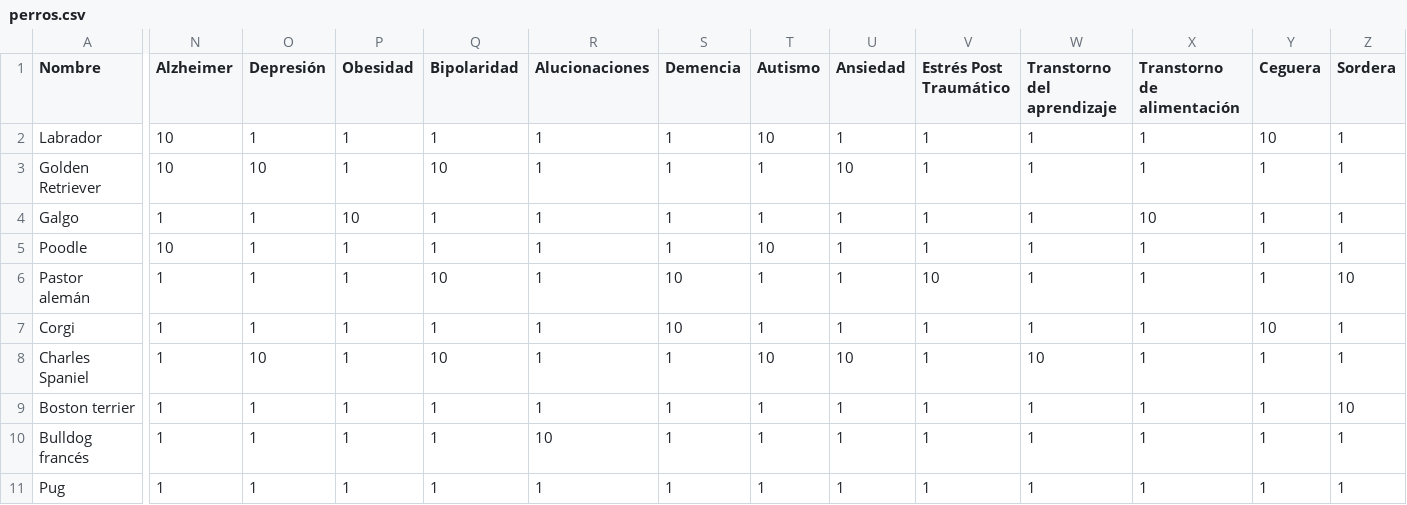
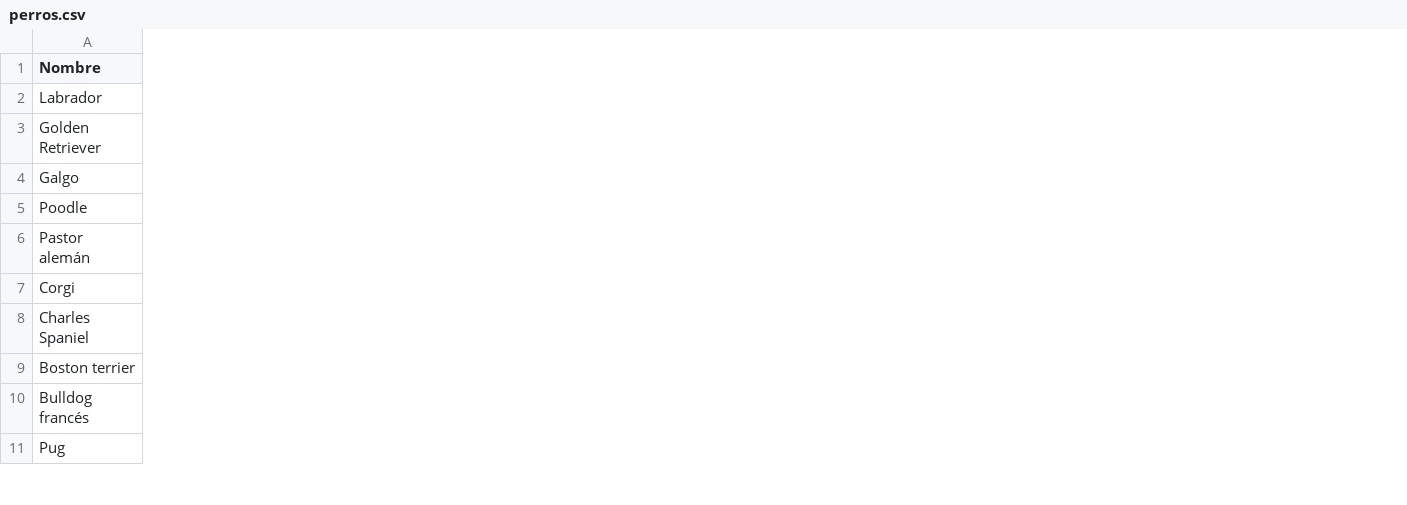
Before and after one commit to eltranseunteurbano/mediguau, a CSV file: public/data/perros.csv, drawn as a sheet; only a part is shown, gaps mark what is left out; the diff covers the shown part only; the diff names each change by its address in the sheet, - before the commit and + after, or states it on an @@ line.

Commit message:
recomendación de perros segun persona

```diff
--- a/public/data/perros.csv
+++ b/public/data/perros.csv
-column N (Alzheimer), rows 2-11: 10 | 10 | 1 | 10 | 1 | 1 | 1 | 1 | 1 | 1
-column O (Depresión), rows 2-11: 1 | 10 | 1 | 1 | 1 | 1 | 10 | 1 | 1 | 1
-column P (Obesidad), rows 2-11: 1 | 1 | 10 | 1 | 1 | 1 | 1 | 1 | 1 | 1
-column Q (Bipolaridad), rows 2-11: 1 | 10 | 1 | 1 | 10 | 1 | 10 | 1 | 1 | 1
-column R (Alucionaciones), rows 2-11: 1 | 1 | 1 | 1 | 1 | 1 | 1 | 1 | 10 | 1
-column S (Demencia), rows 2-11: 1 | 1 | 1 | 1 | 10 | 10 | 1 | 1 | 1 | 1
-column T (Autismo), rows 2-11: 10 | 1 | 1 | 10 | 1 | 1 | 10 | 1 | 1 | 1
-column U (Ansiedad), rows 2-11: 1 | 10 | 1 | 1 | 1 | 1 | 10 | 1 | 1 | 1
-column V (Estrés Post Traumático), rows 2-11: 1 | 1 | 1 | 1 | 10 | 1 | 1 | 1 | 1 | 1
-column W (Transtorno del aprendizaje), rows 2-11: 1 | 1 | 1 | 1 | 1 | 1 | 10 | 1 | 1 | 1
-column X (Transtorno de alimentación), rows 2-11: 1 | 1 | 10 | 1 | 1 | 1 | 1 | 1 | 1 | 1
-column Y (Ceguera), rows 2-11: 10 | 1 | 1 | 1 | 1 | 10 | 1 | 1 | 1 | 1
-column Z (Sordera), rows 2-11: 1 | 1 | 1 | 1 | 10 | 1 | 1 | 10 | 1 | 1
```
Also changed, not shown: 7 removed columns elsewhere in this file, public/data/personas.csv, 10 other files.
